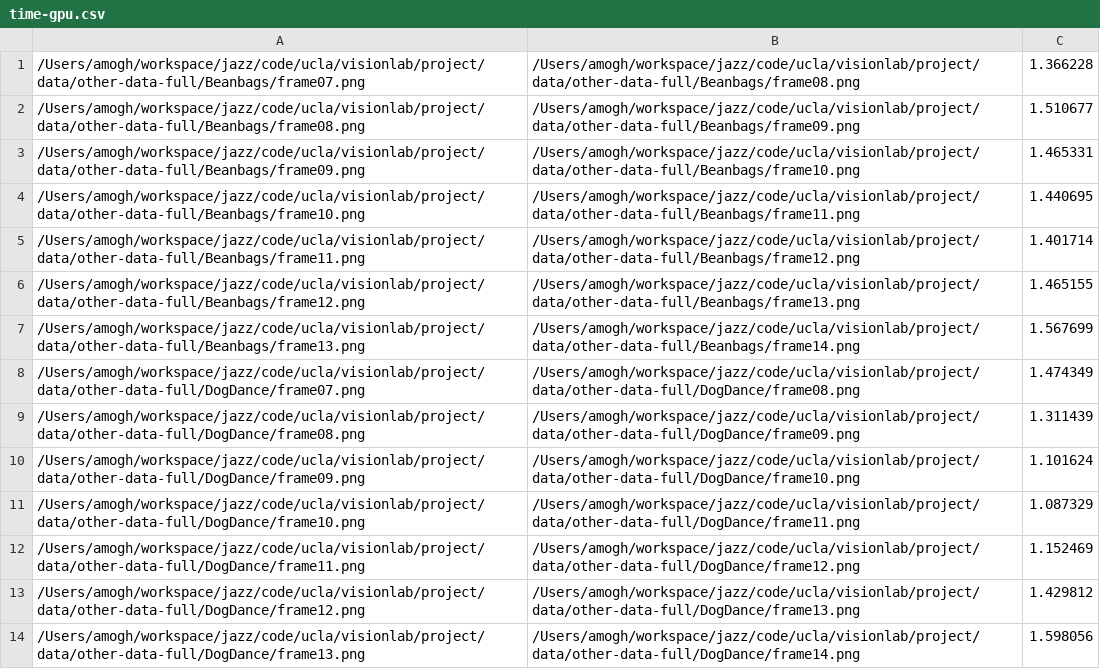
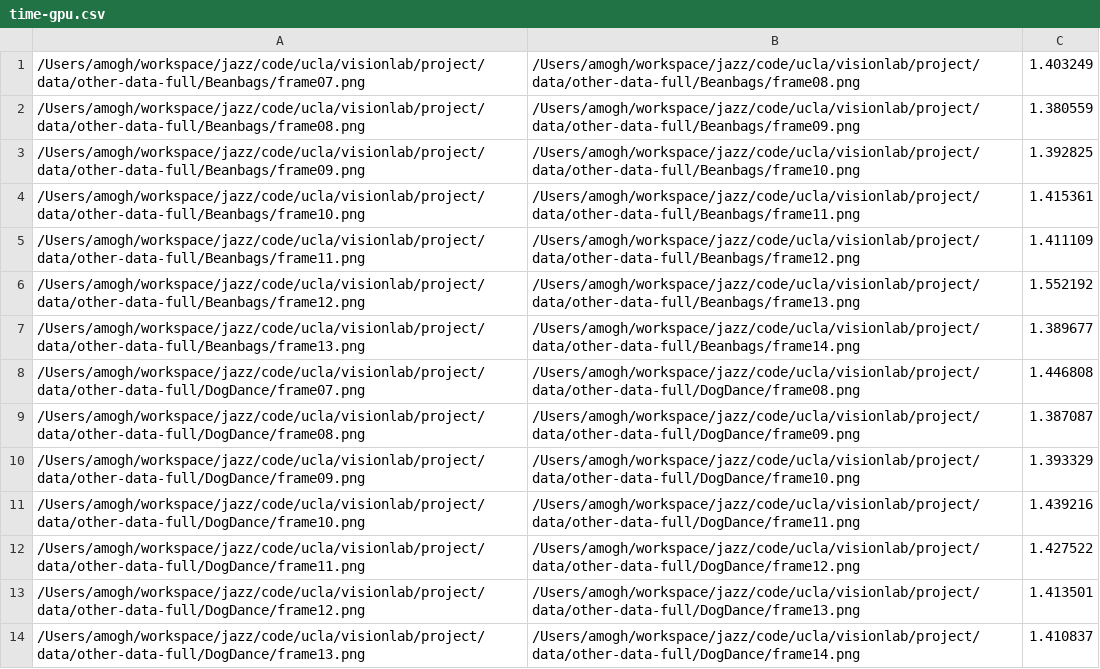
Before and after one commit to jazzTheJackRabbit/epic-flow-cuda, a CSV file: result/time-gpu.csv, drawn as a sheet; only a part is shown; the diff covers the shown part only.

```diff
--- a/result/time-gpu.csv
+++ b/result/time-gpu.csv
@@ -1,14 +1,14 @@
-/Users/amogh/workspace/jazz/code/ucla/visionlab/project/data/other-data-full/Beanbags/frame07.png,/Users/amogh/workspace/jazz/code/ucla/visionlab/project/data/other-data-full/Beanbags/frame08.png,1.366228
-/Users/amogh/workspace/jazz/code/ucla/visionlab/project/data/other-data-full/Beanbags/frame08.png,/Users/amogh/workspace/jazz/code/ucla/visionlab/project/data/other-data-full/Beanbags/frame09.png,1.510677
-/Users/amogh/workspace/jazz/code/ucla/visionlab/project/data/other-data-full/Beanbags/frame09.png,/Users/amogh/workspace/jazz/code/ucla/visionlab/project/data/other-data-full/Beanbags/frame10.png,1.465331
-/Users/amogh/workspace/jazz/code/ucla/visionlab/project/data/other-data-full/Beanbags/frame10.png,/Users/amogh/workspace/jazz/code/ucla/visionlab/project/data/other-data-full/Beanbags/frame11.png,1.440695
-/Users/amogh/workspace/jazz/code/ucla/visionlab/project/data/other-data-full/Beanbags/frame11.png,/Users/amogh/workspace/jazz/code/ucla/visionlab/project/data/other-data-full/Beanbags/frame12.png,1.401714
-/Users/amogh/workspace/jazz/code/ucla/visionlab/project/data/other-data-full/Beanbags/frame12.png,/Users/amogh/workspace/jazz/code/ucla/visionlab/project/data/other-data-full/Beanbags/frame13.png,1.465155
-/Users/amogh/workspace/jazz/code/ucla/visionlab/project/data/other-data-full/Beanbags/frame13.png,/Users/amogh/workspace/jazz/code/ucla/visionlab/project/data/other-data-full/Beanbags/frame14.png,1.567699
-/Users/amogh/workspace/jazz/code/ucla/visionlab/project/data/other-data-full/DogDance/frame07.png,/Users/amogh/workspace/jazz/code/ucla/visionlab/project/data/other-data-full/DogDance/frame08.png,1.474349
-/Users/amogh/workspace/jazz/code/ucla/visionlab/project/data/other-data-full/DogDance/frame08.png,/Users/amogh/workspace/jazz/code/ucla/visionlab/project/data/other-data-full/DogDance/frame09.png,1.311439
-/Users/amogh/workspace/jazz/code/ucla/visionlab/project/data/other-data-full/DogDance/frame09.png,/Users/amogh/workspace/jazz/code/ucla/visionlab/project/data/other-data-full/DogDance/frame10.png,1.101624
-/Users/amogh/workspace/jazz/code/ucla/visionlab/project/data/other-data-full/DogDance/frame10.png,/Users/amogh/workspace/jazz/code/ucla/visionlab/project/data/other-data-full/DogDance/frame11.png,1.087329
-/Users/amogh/workspace/jazz/code/ucla/visionlab/project/data/other-data-full/DogDance/frame11.png,/Users/amogh/workspace/jazz/code/ucla/visionlab/project/data/other-data-full/DogDance/frame12.png,1.152469
-/Users/amogh/workspace/jazz/code/ucla/visionlab/project/data/other-data-full/DogDance/frame12.png,/Users/amogh/workspace/jazz/code/ucla/visionlab/project/data/other-data-full/DogDance/frame13.png,1.429812
-/Users/amogh/workspace/jazz/code/ucla/visionlab/project/data/other-data-full/DogDance/frame13.png,/Users/amogh/workspace/jazz/code/ucla/visionlab/project/data/other-data-full/DogDance/frame14.png,1.598056
+/Users/amogh/workspace/jazz/code/ucla/visionlab/project/data/other-data-full/Beanbags/frame07.png,/Users/amogh/workspace/jazz/code/ucla/visionlab/project/data/other-data-full/Beanbags/frame08.png,1.403249
+/Users/amogh/workspace/jazz/code/ucla/visionlab/project/data/other-data-full/Beanbags/frame08.png,/Users/amogh/workspace/jazz/code/ucla/visionlab/project/data/other-data-full/Beanbags/frame09.png,1.380559
+/Users/amogh/workspace/jazz/code/ucla/visionlab/project/data/other-data-full/Beanbags/frame09.png,/Users/amogh/workspace/jazz/code/ucla/visionlab/project/data/other-data-full/Beanbags/frame10.png,1.392825
+/Users/amogh/workspace/jazz/code/ucla/visionlab/project/data/other-data-full/Beanbags/frame10.png,/Users/amogh/workspace/jazz/code/ucla/visionlab/project/data/other-data-full/Beanbags/frame11.png,1.415361
+/Users/amogh/workspace/jazz/code/ucla/visionlab/project/data/other-data-full/Beanbags/frame11.png,/Users/amogh/workspace/jazz/code/ucla/visionlab/project/data/other-data-full/Beanbags/frame12.png,1.411109
+/Users/amogh/workspace/jazz/code/ucla/visionlab/project/data/other-data-full/Beanbags/frame12.png,/Users/amogh/workspace/jazz/code/ucla/visionlab/project/data/other-data-full/Beanbags/frame13.png,1.552192
+/Users/amogh/workspace/jazz/code/ucla/visionlab/project/data/other-data-full/Beanbags/frame13.png,/Users/amogh/workspace/jazz/code/ucla/visionlab/project/data/other-data-full/Beanbags/frame14.png,1.389677
+/Users/amogh/workspace/jazz/code/ucla/visionlab/project/data/other-data-full/DogDance/frame07.png,/Users/amogh/workspace/jazz/code/ucla/visionlab/project/data/other-data-full/DogDance/frame08.png,1.446808
+/Users/amogh/workspace/jazz/code/ucla/visionlab/project/data/other-data-full/DogDance/frame08.png,/Users/amogh/workspace/jazz/code/ucla/visionlab/project/data/other-data-full/DogDance/frame09.png,1.387087
+/Users/amogh/workspace/jazz/code/ucla/visionlab/project/data/other-data-full/DogDance/frame09.png,/Users/amogh/workspace/jazz/code/ucla/visionlab/project/data/other-data-full/DogDance/frame10.png,1.393329
+/Users/amogh/workspace/jazz/code/ucla/visionlab/project/data/other-data-full/DogDance/frame10.png,/Users/amogh/workspace/jazz/code/ucla/visionlab/project/data/other-data-full/DogDance/frame11.png,1.439216
+/Users/amogh/workspace/jazz/code/ucla/visionlab/project/data/other-data-full/DogDance/frame11.png,/Users/amogh/workspace/jazz/code/ucla/visionlab/project/data/other-data-full/DogDance/frame12.png,1.427522
+/Users/amogh/workspace/jazz/code/ucla/visionlab/project/data/other-data-full/DogDance/frame12.png,/Users/amogh/workspace/jazz/code/ucla/visionlab/project/data/other-data-full/DogDance/frame13.png,1.413501
+/Users/amogh/workspace/jazz/code/ucla/visionlab/project/data/other-data-full/DogDance/frame13.png,/Users/amogh/workspace/jazz/code/ucla/visionlab/project/data/other-data-full/DogDance/frame14.png,1.410837
```
Also changed, not shown: 56 edited cells elsewhere in this file, 4 other files.
